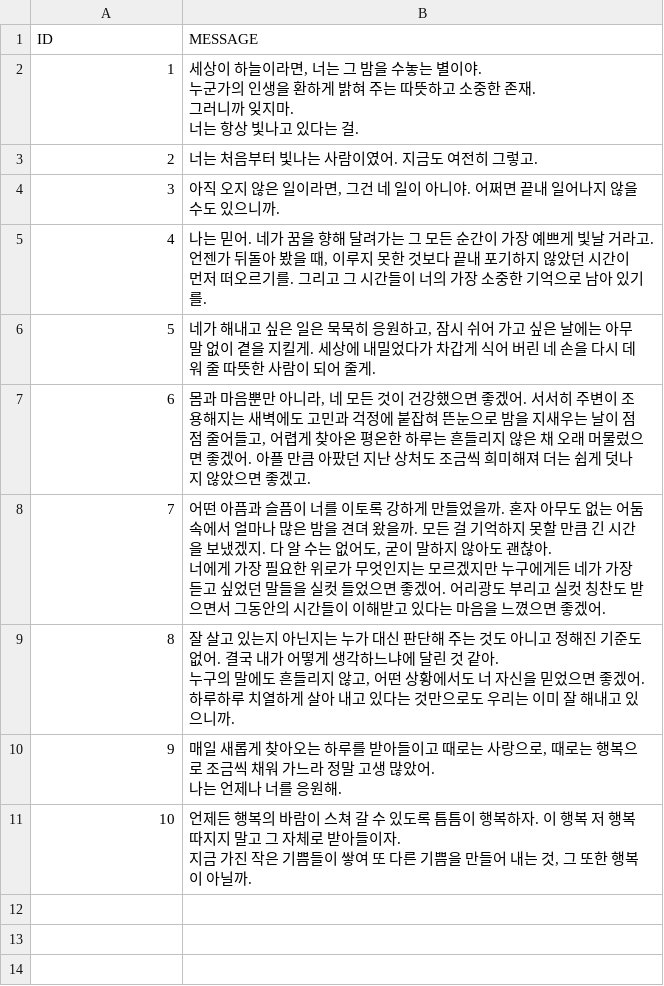
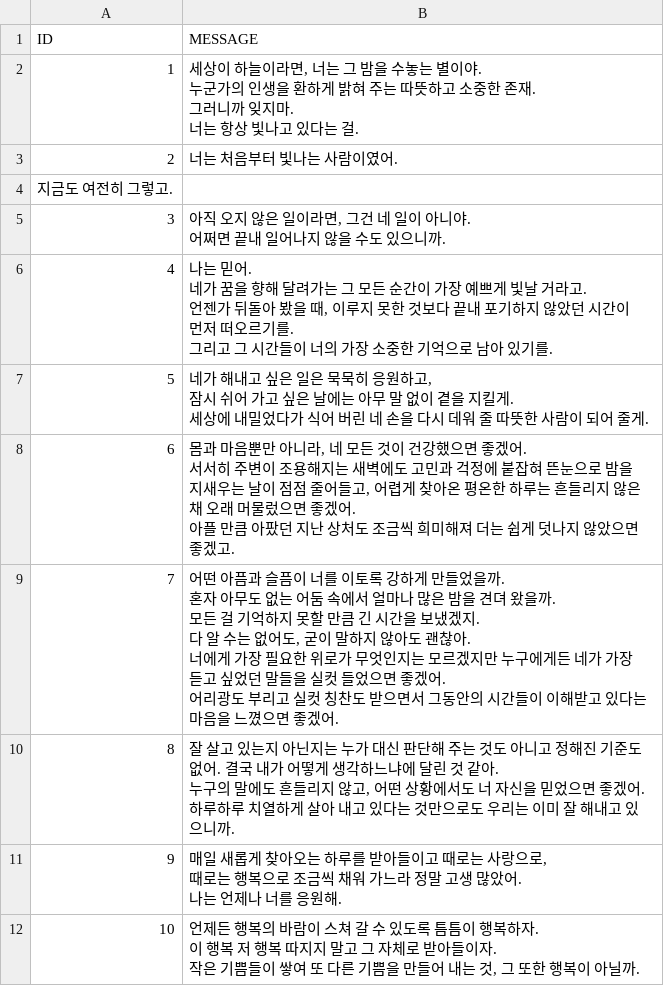
Before and after one commit to sogood1017/daily-message, a CSV file: message.csv, drawn as a sheet.

Commit message:
Update message.csv

```diff
--- a/message.csv
+++ b/message.csv
@@ -6,15 +6,33 @@
 너는 항상 빛나고 있다는 걸."
-2,너는 처음부터 빛나는 사람이였어. 지금도 여전히 그렇고.
-3,"아직 오지 않은 일이라면, 그건 네 일이 아니야. 어쩌면 끝내 일어나지 않을 수도 있으니까."
-4,"나는 믿어. 네가 꿈을 향해 달려가는 그 모든 순간이 가장 예쁘게 빛날 거라고.
-언젠가 뒤돌아 봤을 때, 이루지 못한 것보다 끝내 포기하지 않았던 시간이 먼저 떠오르기를. 그리고 그 시간들이 너의 가장 소중한 기억으로 남아 있기를."
-5,"네가 해내고 싶은 일은 묵묵히 응원하고, 잠시 쉬어 가고 싶은 날에는 아무 말 없이 곁을 지킬게. 세상에 내밀었다가 차갑게 식어 버린 네 손을 다시 데워 줄 따뜻한 사람이 되어 줄게."
-6,"몸과 마음뿐만 아니라, 네 모든 것이 건강했으면 좋겠어. 서서히 주변이 조용해지는 새벽에도 고민과 걱정에 붙잡혀 뜬눈으로 밤을 지새우는 날이 점점 줄어들고, 어렵게 찾아온 평온한 하루는 흔들리지 않은 채 오래 머물렀으면 좋겠어. 아플 만큼 아팠던 지난 상처도 조금씩 희미해져 더는 쉽게 덧나지 않았으면 좋겠고."
-7,"어떤 아픔과 슬픔이 너를 이토록 강하게 만들었을까. 혼자 아무도 없는 어둠 속에서 얼마나 많은 밤을 견뎌 왔을까. 모든 걸 기억하지 못할 만큼 긴 시간을 보냈겠지. 다 알 수는 없어도, 굳이 말하지 않아도 괜찮아.
-너에게 가장 필요한 위로가 무엇인지는 모르겠지만 누구에게든 네가 가장 듣고 싶었던 말들을 실컷 들었으면 좋겠어. 어리광도 부리고 실컷 칭찬도 받으면서 그동안의 시간들이 이해받고 있다는 마음을 느꼈으면 좋겠어."
-8,"잘 살고 있는지 아닌지는 누가 대신 판단해 주는 것도 아니고 정해진 기준도 없어. 결국 내가 어떻게 생각하느냐에 달린 것 같아.
-누구의 말에도 흔들리지 않고, 어떤 상황에서도 너 자신을 믿었으면 좋겠어. 하루하루 치열하게 살아 내고 있다는 것만으로도 우리는 이미 잘 해내고 있으니까."
-9,"매일 새롭게 찾아오는 하루를 받아들이고 때로는 사랑으로, 때로는 행복으로 조금씩 채워 가느라 정말 고생 많았어.
-나는 언제나 너를 응원해."
-10,"언제든 행복의 바람이 스쳐 갈 수 있도록 틈틈이 행복하자. 이 행복 저 행복 따지지 말고 그 자체로 받아들이자.
-지금 가진 작은 기쁨들이 쌓여 또 다른 기쁨을 만들어 내는 것, 그 또한 행복이 아닐까."
+2,너는 처음부터 빛나는 사람이였어.
+지금도 여전히 그렇고.
+3,"아직 오지 않은 일이라면, 그건 네 일이 아니야.
+어쩌면 끝내 일어나지 않을 수도 있으니까."
+4,"나는 믿어.
+네가 꿈을 향해 달려가는 그 모든 순간이 가장 예쁘게 빛날 거라고.
+언젠가 뒤돌아 봤을 때, 이루지 못한 것보다 끝내 포기하지 않았던 시간이 먼저 떠오르기를.
+그리고 그 시간들이 너의 가장 소중한 기억으로 남아 있기를."
+5,"네가 해내고 싶은 일은 묵묵히 응원하고,
+잠시 쉬어 가고 싶은 날에는 아무 말 없이 곁을 지킬게.
+세상에 내밀었다가 식어 버린 네 손을 다시 데워 줄 따뜻한 사람이 되어 줄게."
+6,"몸과 마음뿐만 아니라, 네 모든 것이 건강했으면 좋겠어.
+서서히 주변이 조용해지는 새벽에도 고민과 걱정에 붙잡혀 뜬눈으로 밤을 지새우는 날이 점점 줄어들고, 어렵게 찾아온 평온한 하루는 흔들리지 않은 채 오래 머물렀으면 좋겠어.
+아플 만큼 아팠던 지난 상처도 조금씩 희미해져 더는 쉽게 덧나지 않았으면 좋겠고."
+7,"어떤 아픔과 슬픔이 너를 이토록 강하게 만들었을까.
+혼자 아무도 없는 어둠 속에서 얼마나 많은 밤을 견뎌 왔을까.
+
+모든 걸 기억하지 못할 만큼 긴 시간을 보냈겠지.
+다 알 수는 없어도, 굳이 말하지 않아도 괜찮아.
+
+너에게 가장 필요한 위로가 무엇인지는 모르겠지만 누구에게든 네가 가장 듣고 싶었던 말들을 실컷 들었으면 좋겠어.
+어리광도 부리고 실컷 칭찬도 받으면서 그동안의 시간들이 이해받고 있다는 마음을 느꼈으면 좋겠어."
+8,"잘 살고 있는지 아닌지는 누가 대신 판단해 주는 것도 아니고 정해진 기준도 없어. 결국 내가 어떻게 생각하느냐에 달린 것 같아.
+누구의 말에도 흔들리지 않고, 어떤 상황에서도 너 자신을 믿었으면 좋겠어.
+하루하루 치열하게 살아 내고 있다는 것만으로도 우리는 이미 잘 해내고 있으니까."
+9,"매일 새롭게 찾아오는 하루를 받아들이고 때로는 사랑으로,
+때로는 행복으로 조금씩 채워 가느라 정말 고생 많았어.
+
+나는 언제나 너를 응원해."
+10,"언제든 행복의 바람이 스쳐 갈 수 있도록 틈틈이 행복하자.
+이 행복 저 행복 따지지 말고 그 자체로 받아들이자.
+작은 기쁨들이 쌓여 또 다른 기쁨을 만들어 내는 것, 그 또한 행복이 아닐까."
```
